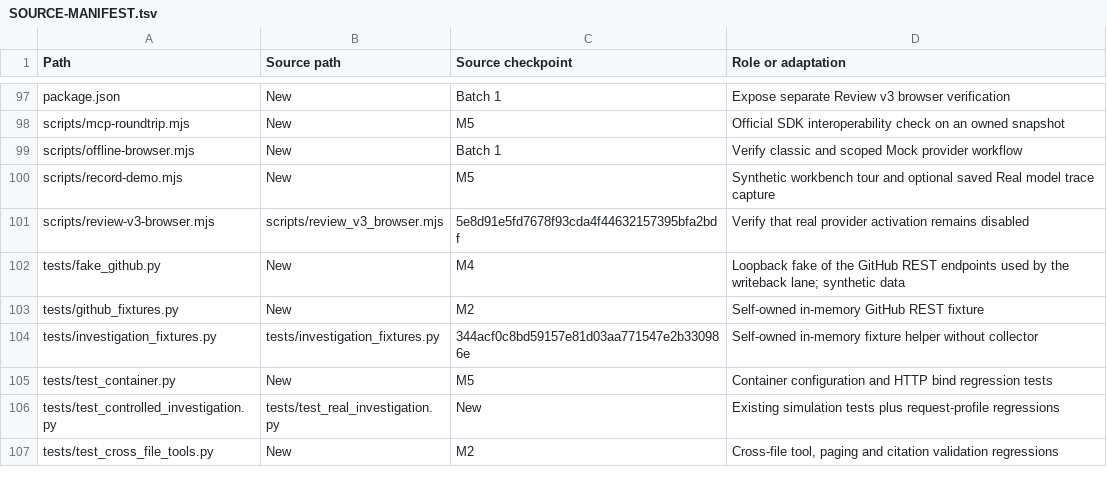
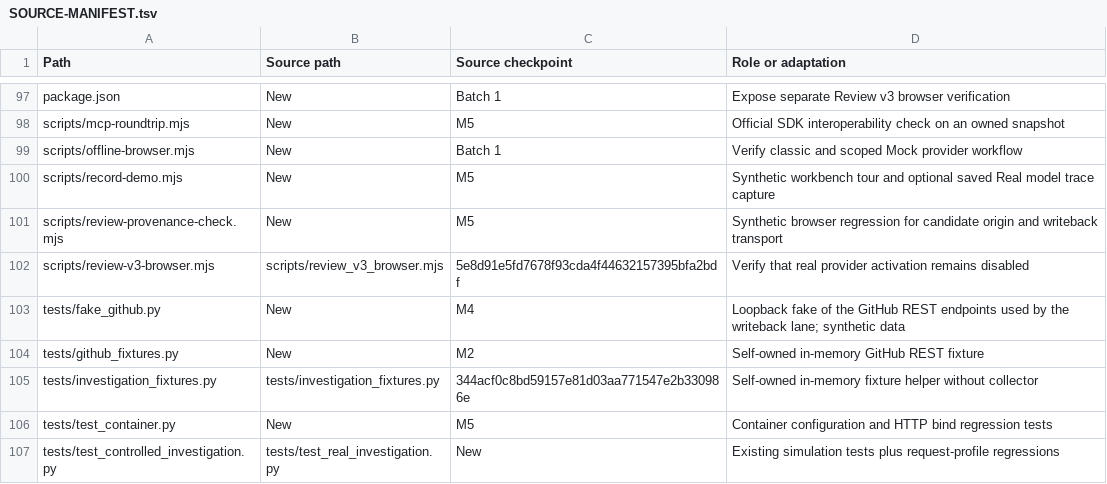
Before and after one commit to a27497/mea-review, a TSV file: SOURCE-MANIFEST.tsv, drawn as a sheet; only a part is shown, gaps mark what is left out; the shorter side is filled out with more unchanged rows.

Commit message:
Separate human review candidate source from writeback mode

```diff
--- a/SOURCE-MANIFEST.tsv
+++ b/SOURCE-MANIFEST.tsv
@@ -100,2 +100,3 @@ scripts/offline-browser.mjs	New	Batch 1	Verify classic and scoped Mock provider
 scripts/record-demo.mjs	New	M5	Synthetic workbench tour and optional saved Real model trace capture
+scripts/review-provenance-check.mjs	New	M5	Synthetic browser regression for candidate origin and writeback transport
 scripts/review-v3-browser.mjs	scripts/review_v3_browser.mjs	5e8d91e5fd7678f93cda4f44632157395bfa2bdf	Verify that real provider activation remains disabled
```
Also changed, not shown: 11 other files.
